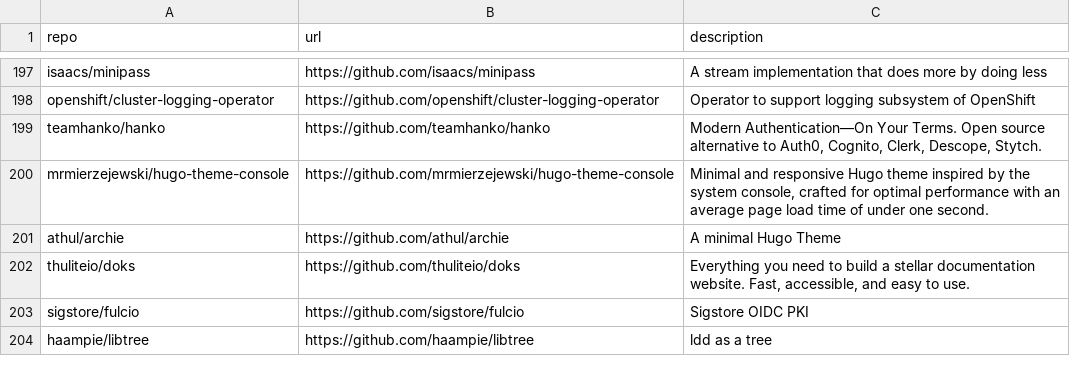
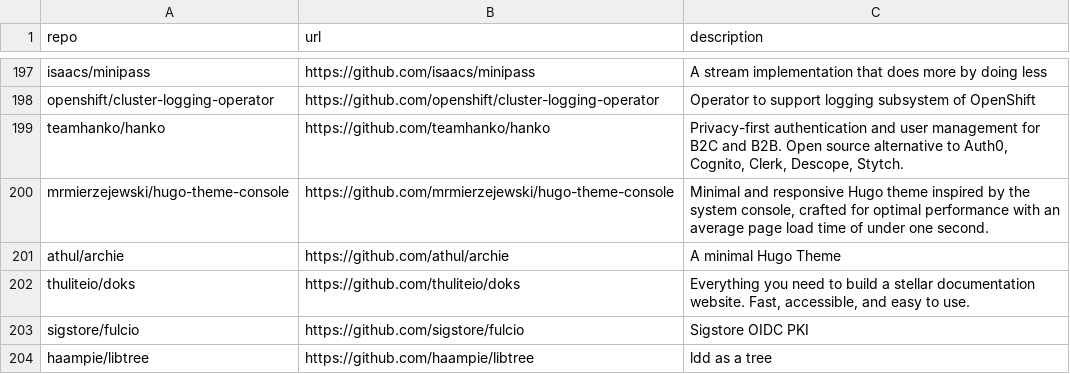
Before and after one commit to Genzer/starred-github-repos, a CSV file: Genzer.starred.csv, drawn as a sheet; only a part is shown, gaps mark what is left out.

```diff
--- a/Genzer.starred.csv
+++ b/Genzer.starred.csv
@@ -198,3 +198,3 @@
 "openshift/cluster-logging-operator","https://github.com/openshift/cluster-logging-operator","Operator to support logging subsystem of OpenShift"
-"teamhanko/hanko","https://github.com/teamhanko/hanko","Modern Authentication—On Your Terms. Open source alternative to Auth0, Cognito, Clerk, Descope, Stytch."
+"teamhanko/hanko","https://github.com/teamhanko/hanko","Privacy-first authentication and user management for B2C and B2B. Open source alternative to Auth0, Cognito, Clerk, Descope, Stytch."
 "mrmierzejewski/hugo-theme-console","https://github.com/mrmierzejewski/hugo-theme-console","Minimal and responsive Hugo theme inspired by the system console, crafted for optimal performance with an average page load time of under one second."
```
